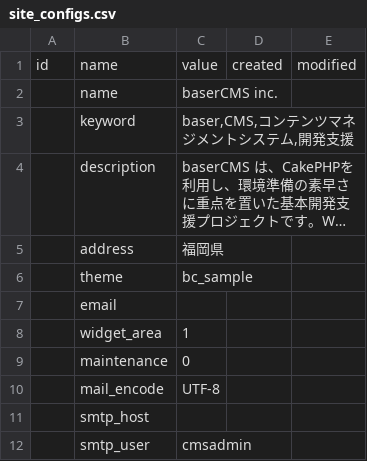
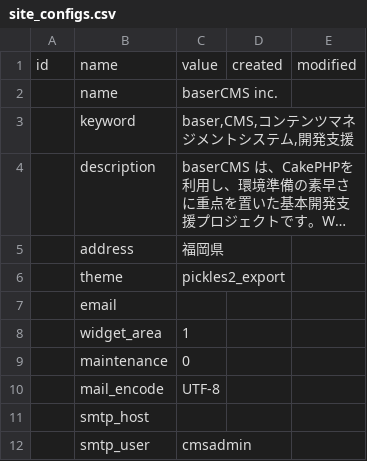
Before and after one commit to tomk79/mz2-baser-cms, a CSV file: zip_template/pickles2_export/Config/data/default/site_configs.csv, drawn as a sheet; only a part is shown; long unchanged cells end in ….

```diff
--- a/zip_template/pickles2_export/Config/data/default/site_configs.csv
+++ b/zip_template/pickles2_export/Config/data/default/site_configs.csv
@@ -5,3 +5,3 @@
 ,address,福岡県,,
-,theme,bc_sample,,
+,theme,pickles2_export,,
 ,email,,,
```
Also changed, not shown: zip_template/pickles2_export/Config/data/default/contents.csv, 6 other files.
